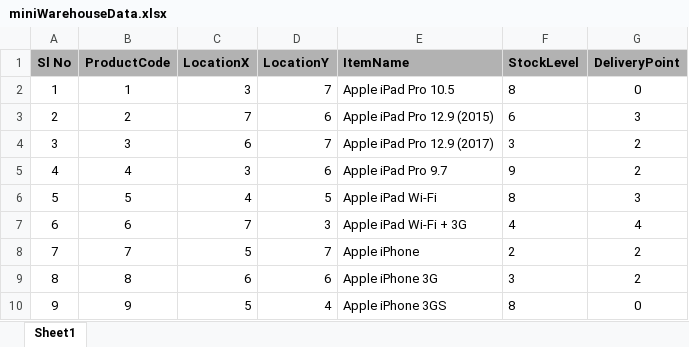
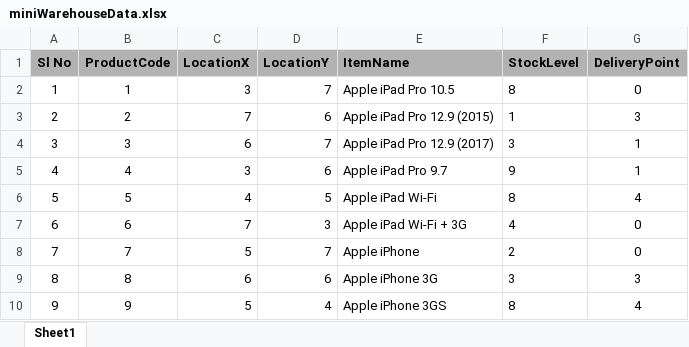
Before and after one commit to msunij/WarehouseManagementVisualisation, an Excel workbook: miniWarehouseData.xlsx, sheet Sheet1, drawn as a sheet; values as stored, in another font and other column widths than the file's, no borders; the diff names each change by its address in the sheet, - before the commit and + after, or states it on an @@ line.

```diff
--- a/miniWarehouseData.xlsx (sheet Sheet1)
+++ b/miniWarehouseData.xlsx (sheet Sheet1)
-F3 (StockLevel): 6
+F3 (StockLevel): 1
-G4:G5 (DeliveryPoint): 2
+G4:G5 (DeliveryPoint): 1
-G6 (DeliveryPoint): 3
+G6 (DeliveryPoint): 4
-G7 (DeliveryPoint): 4
+G7 (DeliveryPoint): 0
-G8 (DeliveryPoint): 2
+G8 (DeliveryPoint): 0
-G9 (DeliveryPoint): 2
+G9 (DeliveryPoint): 3
-G10 (DeliveryPoint): 0
+G10 (DeliveryPoint): 4
```
Also changed, not shown: 6 other files.
